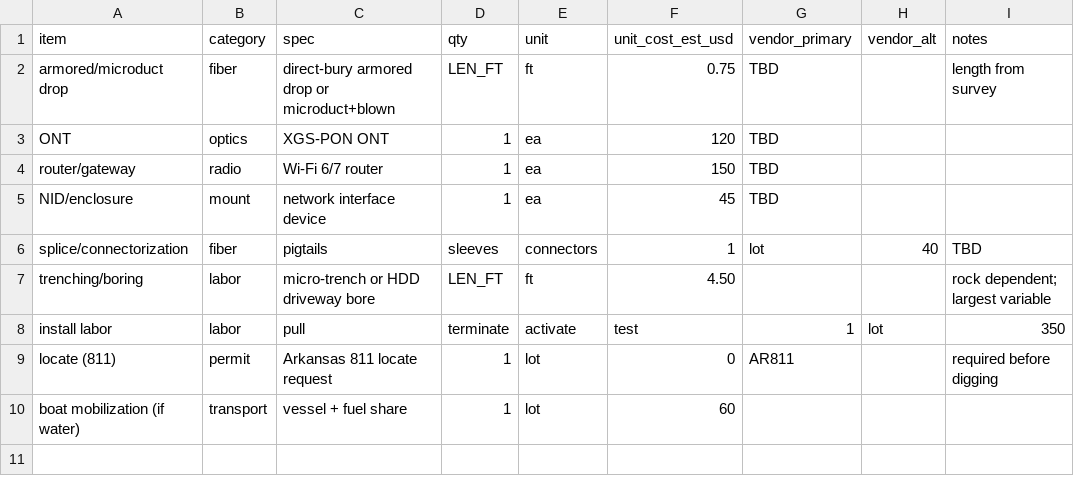
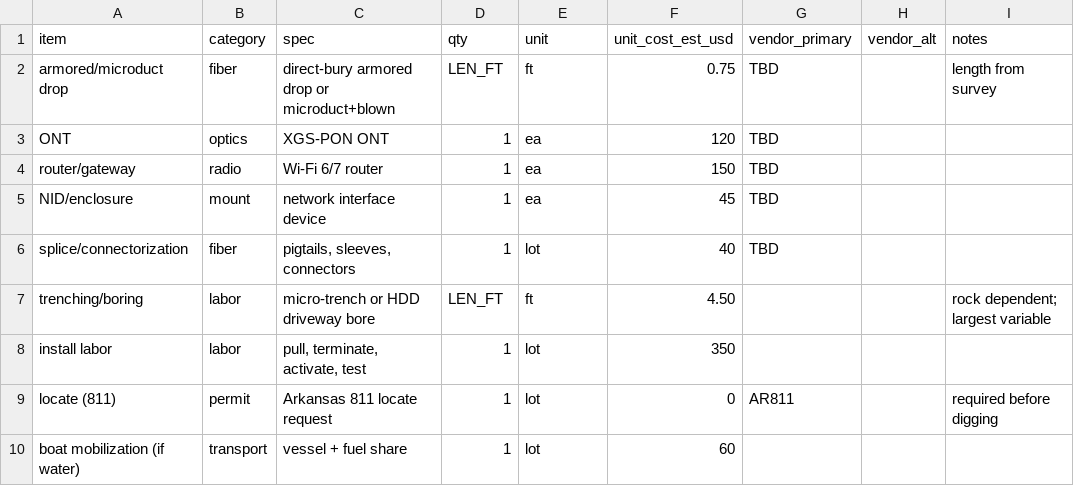
Before and after one commit to dustin-hoover/didactic-waddle, a CSV file: boat-dock-network/data/bom/wo-drop-ug-fiber.csv, drawn as a sheet.

```diff
--- a/boat-dock-network/data/bom/wo-drop-ug-fiber.csv
+++ b/boat-dock-network/data/bom/wo-drop-ug-fiber.csv
@@ -5,5 +5,5 @@ router/gateway,radio,Wi-Fi 6/7 router,1,ea,150,TBD,,
 NID/enclosure,mount,network interface device,1,ea,45,TBD,,
-splice/connectorization,fiber,pigtails, sleeves, connectors,1,lot,40,TBD,,
+splice/connectorization,fiber,"pigtails, sleeves, connectors",1,lot,40,TBD,,
 trenching/boring,labor,micro-trench or HDD driveway bore,LEN_FT,ft,4.50,,,rock dependent; largest variable
-install labor,labor,pull, terminate, activate, test,1,lot,350,,,
+install labor,labor,"pull, terminate, activate, test",1,lot,350,,,
 locate (811),permit,Arkansas 811 locate request,1,lot,0,AR811,,required before digging
```
Also changed, not shown: boat-dock-network/data/bom/wo-cpe-wireless-nlos.csv, boat-dock-network/data/bom/wo-cpe-wireless-ptmp.csv, 34 other files.
